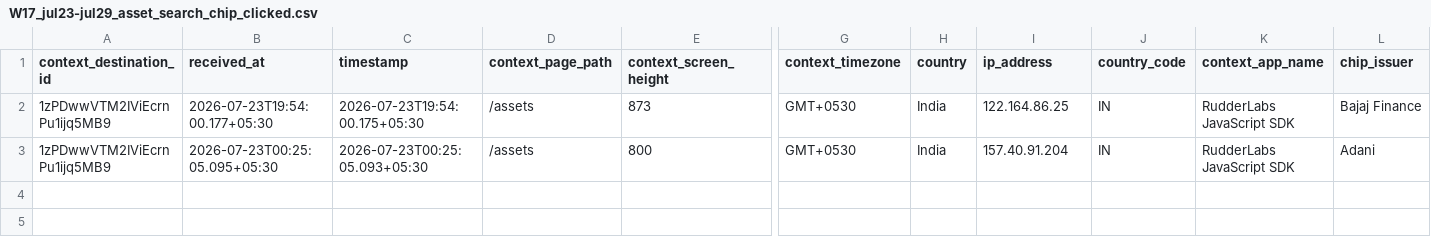
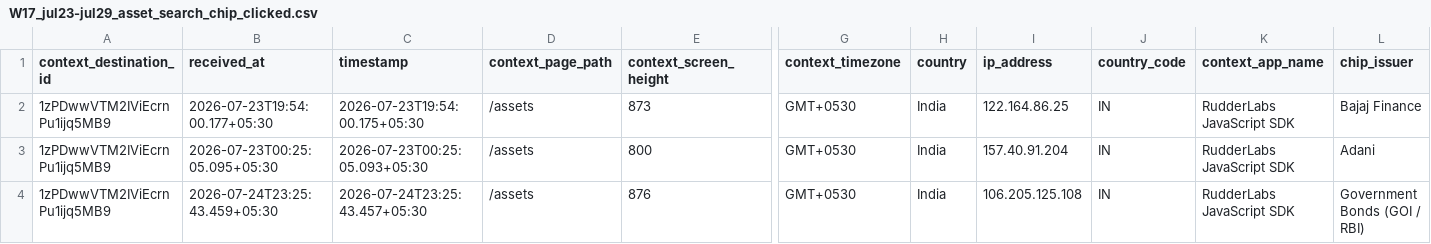
Before and after one commit to gripinvest/gi-analytics, a CSV file: backend/data/asset_search/W17_jul23-jul29_asset_search_chip_clicked.csv, drawn as a sheet; only a part is shown, gaps mark what is left out; rows hold the shown columns only; the diff names each change by its address in the sheet, - before the commit and + after, or states it on an @@ line.

```diff
--- a/backend/data/asset_search/W17_jul23-jul29_asset_search_chip_clicked.csv
+++ b/backend/data/asset_search/W17_jul23-jul29_asset_search_chip_clicked.csv
+row 4: 1zPDwwVTM2IViEcrnPu1ijq5MB9 | 2026-07-24T23:25:43.459+05:30 | 2026-07-24T23:25:43.457+05:30 | /assets | 876 | GMT+0530 | India | 106.205.125.108 | IN | RudderLabs JavaScript SDK | Government Bonds (GOI / RBI)
```
Also changed, not shown: 12 other files.
